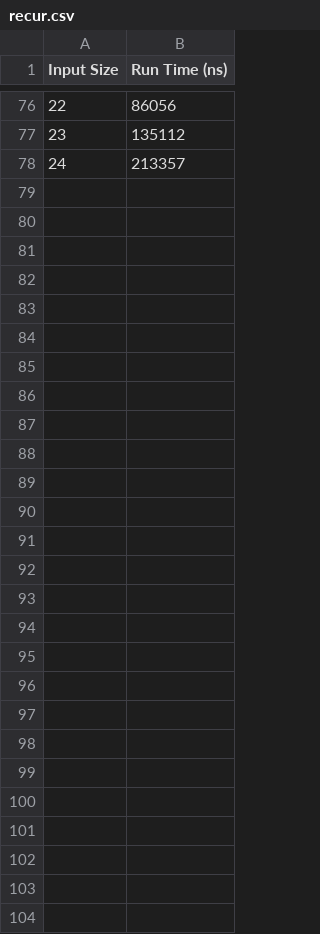
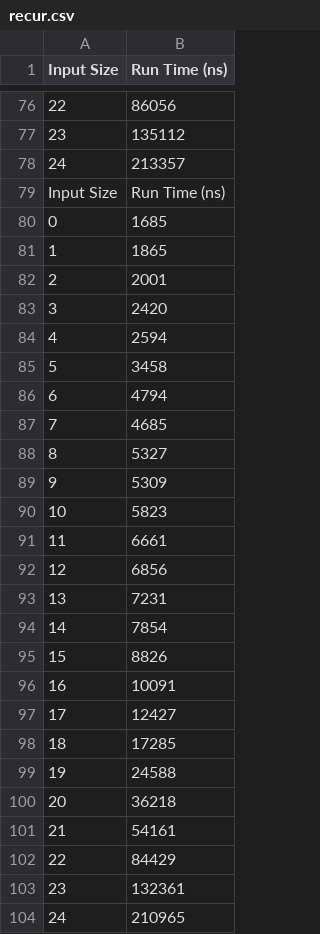
Before and after one commit to davidshaw2018/Java-projects, a CSV file: outputs/recur.csv, drawn as a sheet; only a part is shown, gaps mark what is left out; the diff names each change by its address in the sheet, - before the commit and + after, or states it on an @@ line.

```diff
--- a/outputs/recur.csv
+++ b/outputs/recur.csv
+row 79: Input Size | Run Time (ns)
+row 80: 0 | 1685
+row 81: 1 | 1865
+row 82: 2 | 2001
+row 83: 3 | 2420
+row 84: 4 | 2594
+row 85: 5 | 3458
+row 86: 6 | 4794
+row 87: 7 | 4685
+row 88: 8 | 5327
+row 89: 9 | 5309
+row 90: 10 | 5823
+row 91: 11 | 6661
+row 92: 12 | 6856
+row 93: 13 | 7231
+row 94: 14 | 7854
+row 95: 15 | 8826
+row 96: 16 | 10091
+row 97: 17 | 12427
+row 98: 18 | 17285
+row 99: 19 | 24588
+row 100: 20 | 36218
+row 101: 21 | 54161
+row 102: 22 | 84429
+row 103: 23 | 132361
+row 104: 24 | 210965
```
Also changed, not shown: outputs/iter.csv, 8 other files.
